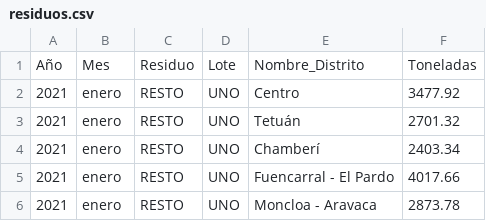
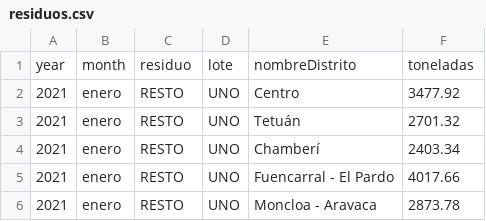
Before and after one commit to AlejandroLopezAbad/ResiduosAccesoADatos, a CSV file: data/residuos.csv, drawn as a sheet; only a part is shown; removed rows and columns are numbered as before the commit, all else as after; the diff names each change by its address in the sheet, - before the commit and + after, or states it on an @@ line.

```diff
--- a/data/residuos.csv
+++ b/data/residuos.csv
-row 1: Año | Mes | Residuo | Lote | Nombre_Distrito | Toneladas
+row 1: year | month | residuo | lote | nombreDistrito | toneladas
```
Also changed, not shown: 11 other files.
